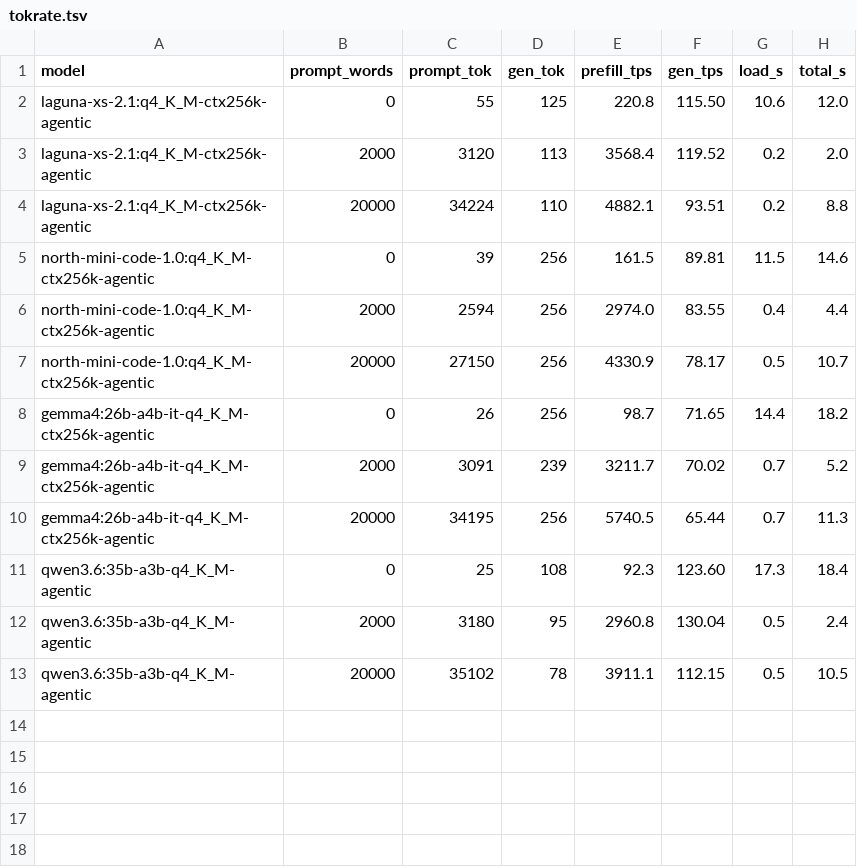
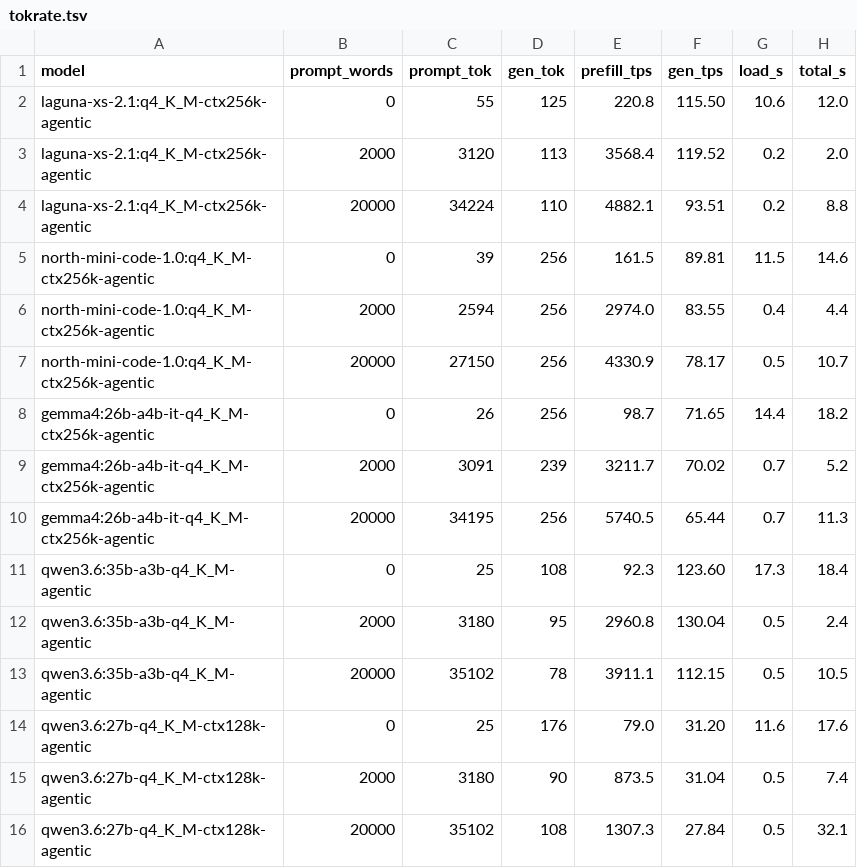
Before and after one commit to marcelpetrick/codingWithGPT, a TSV file: ollamaClaudeCode_v3_qwen3.8/results/tokrate.tsv, drawn as a sheet.

```diff
--- a/ollamaClaudeCode_v3_qwen3.8/results/tokrate.tsv
+++ b/ollamaClaudeCode_v3_qwen3.8/results/tokrate.tsv
@@ -13 +13,4 @@ qwen3.6:35b-a3b-q4_K_M-agentic	2000	3180	95	2960.8	130.04	0.5	2.4
 qwen3.6:35b-a3b-q4_K_M-agentic	20000	35102	78	3911.1	112.15	0.5	10.5
+qwen3.6:27b-q4_K_M-ctx128k-agentic	0	25	176	79.0	31.20	11.6	17.6
+qwen3.6:27b-q4_K_M-ctx128k-agentic	2000	3180	90	873.5	31.04	0.5	7.4
+qwen3.6:27b-q4_K_M-ctx128k-agentic	20000	35102	108	1307.3	27.84	0.5	32.1
```
Also changed, not shown: ollamaClaudeCode_v3_qwen3.8/results/cc-session.tsv, ollamaClaudeCode_v3_qwen3.8/results/kv-ladder.tsv, 11 other files.
